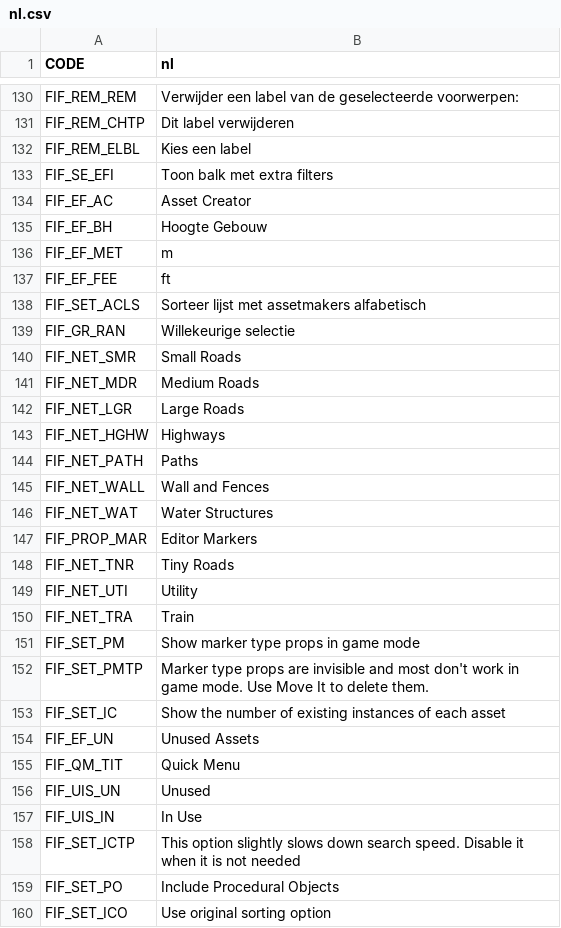
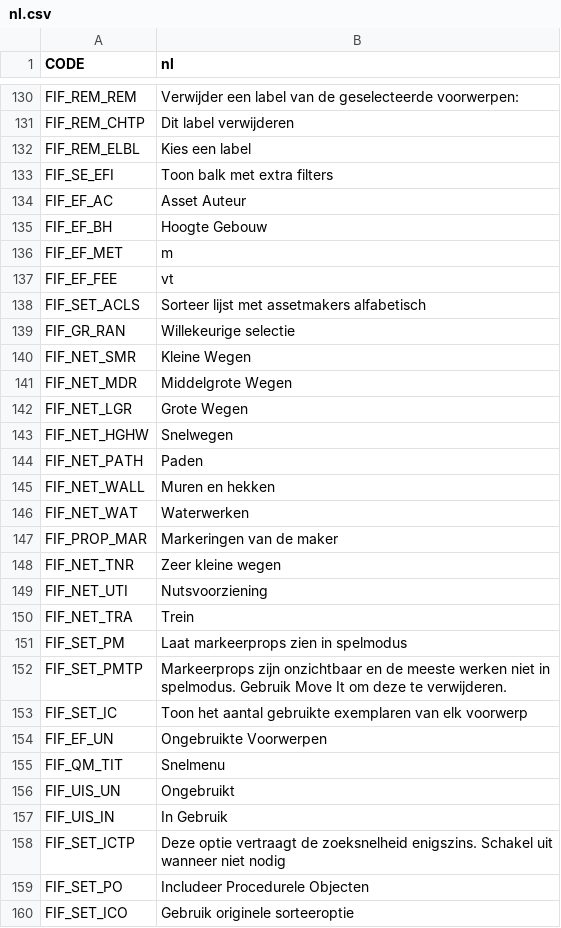
Before and after one commit to SamsamTS/CS-FindIt, a CSV file: FindIt/Translations/nl.csv, drawn as a sheet; only a part is shown, gaps mark what is left out; the diff covers the shown part only.

Commit message:
Update translations

```diff
--- a/FindIt/Translations/nl.csv
+++ b/FindIt/Translations/nl.csv
@@ -133,28 +133,28 @@
 "FIF_SE_EFI","Toon balk met extra filters"
-"FIF_EF_AC","Asset Creator"
+"FIF_EF_AC","Asset Auteur"
 "FIF_EF_BH","Hoogte Gebouw"
 "FIF_EF_MET","m"
-"FIF_EF_FEE","ft"
+"FIF_EF_FEE","vt"
 "FIF_SET_ACLS","Sorteer lijst met assetmakers alfabetisch"
 "FIF_GR_RAN","Willekeurige selectie"
-"FIF_NET_SMR","Small Roads"
-"FIF_NET_MDR","Medium Roads"
-"FIF_NET_LGR","Large Roads"
-"FIF_NET_HGHW","Highways"
-"FIF_NET_PATH","Paths"
-"FIF_NET_WALL","Wall and Fences"
-"FIF_NET_WAT","Water Structures"
-"FIF_PROP_MAR","Editor Markers"
-"FIF_NET_TNR","Tiny Roads"
-"FIF_NET_UTI","Utility"
-"FIF_NET_TRA","Train"
-"FIF_SET_PM","Show marker type props in game mode"
-"FIF_SET_PMTP","Marker type props are invisible and most don't work in game mode. Use Move It to delete them."
-"FIF_SET_IC","Show the number of existing instances of each asset"
-"FIF_EF_UN","Unused Assets"
-"FIF_QM_TIT","Quick Menu"
-"FIF_UIS_UN","Unused"
-"FIF_UIS_IN","In Use"
-"FIF_SET_ICTP","This option slightly slows down search speed. Disable it when it is not needed"
-"FIF_SET_PO","Include Procedural Objects"
-"FIF_SET_ICO","Use original sorting option"
+"FIF_NET_SMR","Kleine Wegen"
+"FIF_NET_MDR","Middelgrote Wegen"
+"FIF_NET_LGR","Grote Wegen"
+"FIF_NET_HGHW","Snelwegen"
+"FIF_NET_PATH","Paden"
+"FIF_NET_WALL","Muren en hekken"
+"FIF_NET_WAT","Waterwerken"
+"FIF_PROP_MAR","Markeringen van de maker"
+"FIF_NET_TNR","Zeer kleine wegen"
+"FIF_NET_UTI","Nutsvoorziening"
+"FIF_NET_TRA","Trein"
+"FIF_SET_PM","Laat markeerprops zien in spelmodus"
+"FIF_SET_PMTP","Markeerprops zijn onzichtbaar en de meeste werken niet in spelmodus. Gebruik Move It om deze te verwijderen."
+"FIF_SET_IC","Toon het aantal gebruikte exemplaren van elk voorwerp"
+"FIF_EF_UN","Ongebruikte Voorwerpen"
+"FIF_QM_TIT","Snelmenu"
+"FIF_UIS_UN","Ongebruikt"
+"FIF_UIS_IN","In Gebruik"
+"FIF_SET_ICTP","Deze optie vertraagt de zoeksnelheid enigszins. Schakel uit wanneer niet nodig"
+"FIF_SET_PO","Includeer Procedurele Objecten"
+"FIF_SET_ICO","Gebruik originele sorteeroptie"
```
Also changed, not shown: 78 edited cells elsewhere in this file, FindIt/Translations/en.csv, FindIt/Translations/ru.csv.
